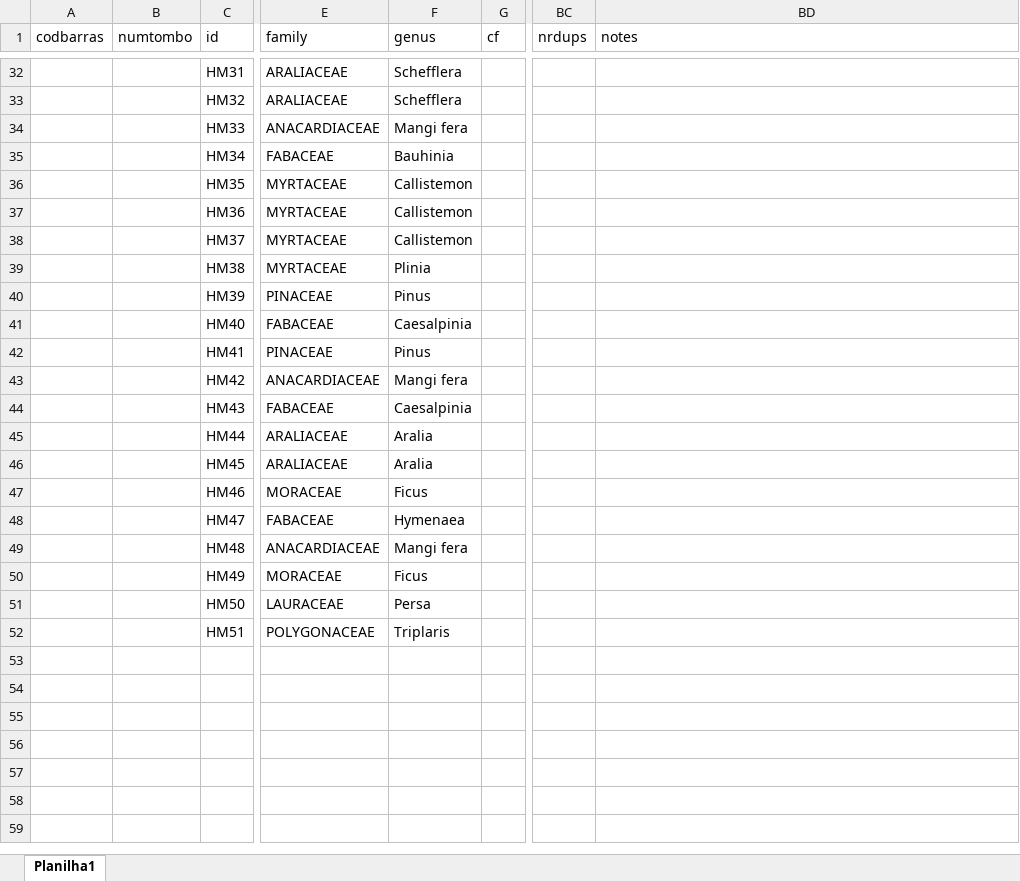
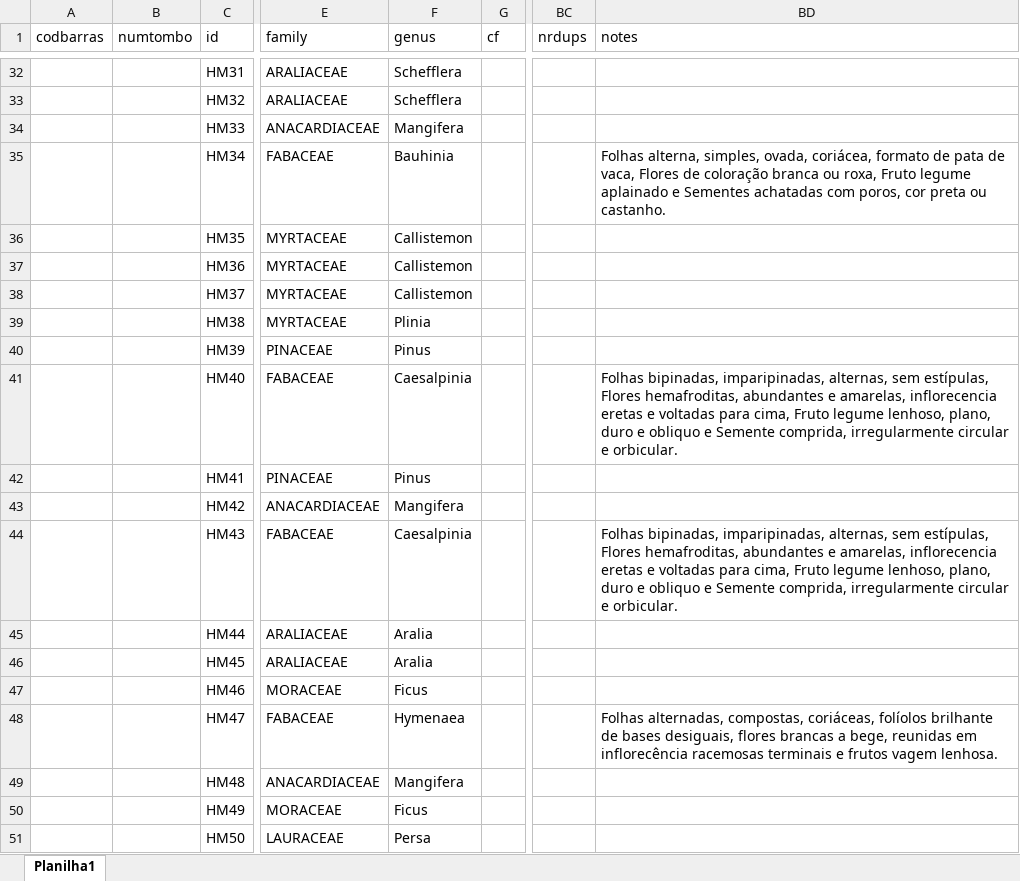
Before and after one commit to Motti2004/teste, an Excel workbook: Dados_teste.xlsx, sheet Planilha1, drawn as a sheet; only a part is shown, gaps mark what is left out; the shorter side is filled out with more unchanged rows; values as stored, in another font and other column widths than the file's, no borders; the diff covers the shown part only; the diff names each change by its address in the sheet, - before the commit and + after, or states it on an @@ line.

```diff
--- a/Dados_teste.xlsx (sheet Planilha1)
+++ b/Dados_teste.xlsx (sheet Planilha1)
-F34 (genus): Mangi fera
+F34 (genus): Mangifera
-BD35 (notes): (empty)
+BD35 (notes): Folhas alterna, simples, ovada, coriácea, formato de pata de vaca, Flores de coloração branca ou roxa, Fruto legume aplainado e Sementes achatadas com poros, cor preta ou castanho.
-BD41 (notes): (empty)
+BD41 (notes): Folhas bipinadas, imparipinadas, alternas, sem estípulas, Flores hemafroditas, abundantes e amarelas, inflorecencia eretas e voltadas para cima, Fruto legume lenhoso, plano, duro e obliquo e Semente comprida, irregularmente circular e orbicular.
-F43 (genus): Mangi fera
+F43 (genus): Mangifera
-BD44 (notes): (empty)
+BD44 (notes): Folhas bipinadas, imparipinadas, alternas, sem estípulas, Flores hemafroditas, abundantes e amarelas, inflorecencia eretas e voltadas para cima, Fruto legume lenhoso, plano, duro e obliquo e Semente comprida, irregularmente circular e orbicular.
-BD48 (notes): (empty)
+BD48 (notes): Folhas alternadas, compostas, coriáceas, folíolos brilhante de bases desiguais, flores brancas a bege, reunidas em inflorecência racemosas terminais e frutos vagem lenhosa.
-F49 (genus): Mangi fera
+F49 (genus): Mangifera
```
Also changed, not shown: 16 edited cells elsewhere in this sheet, 2 other files.
